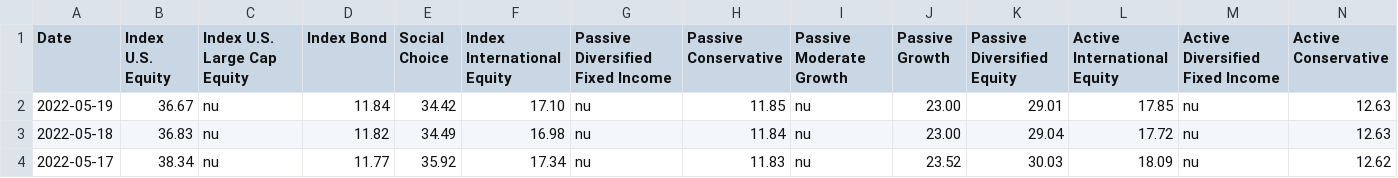
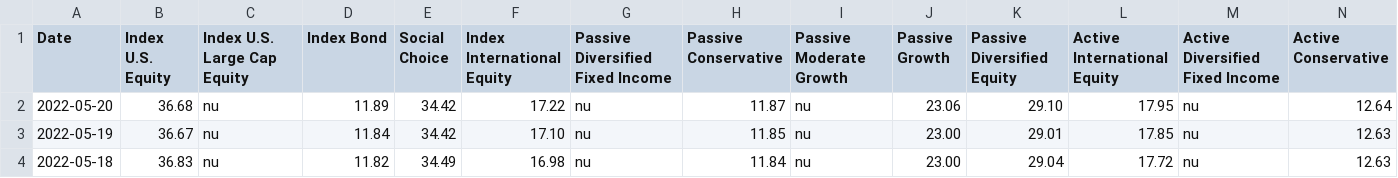
Before and after one commit to mckelvym/scholarshare_prices, a CSV file: dailyprices.csv, drawn as a sheet; only a part is shown; the shorter side is filled out with more unchanged rows; rows hold the shown columns only; the diff names each change by its address in the sheet, - before the commit and + after, or states it on an @@ line.

Commit message:
Daily update

```diff
--- a/dailyprices.csv
+++ b/dailyprices.csv
+row 2: 2022-05-20 | 36.68 | nu | 11.89 | 34.42 | 17.22 | nu | 11.87 | nu | 23.06 | 29.10 | 17.95 | nu | 12.64
```
